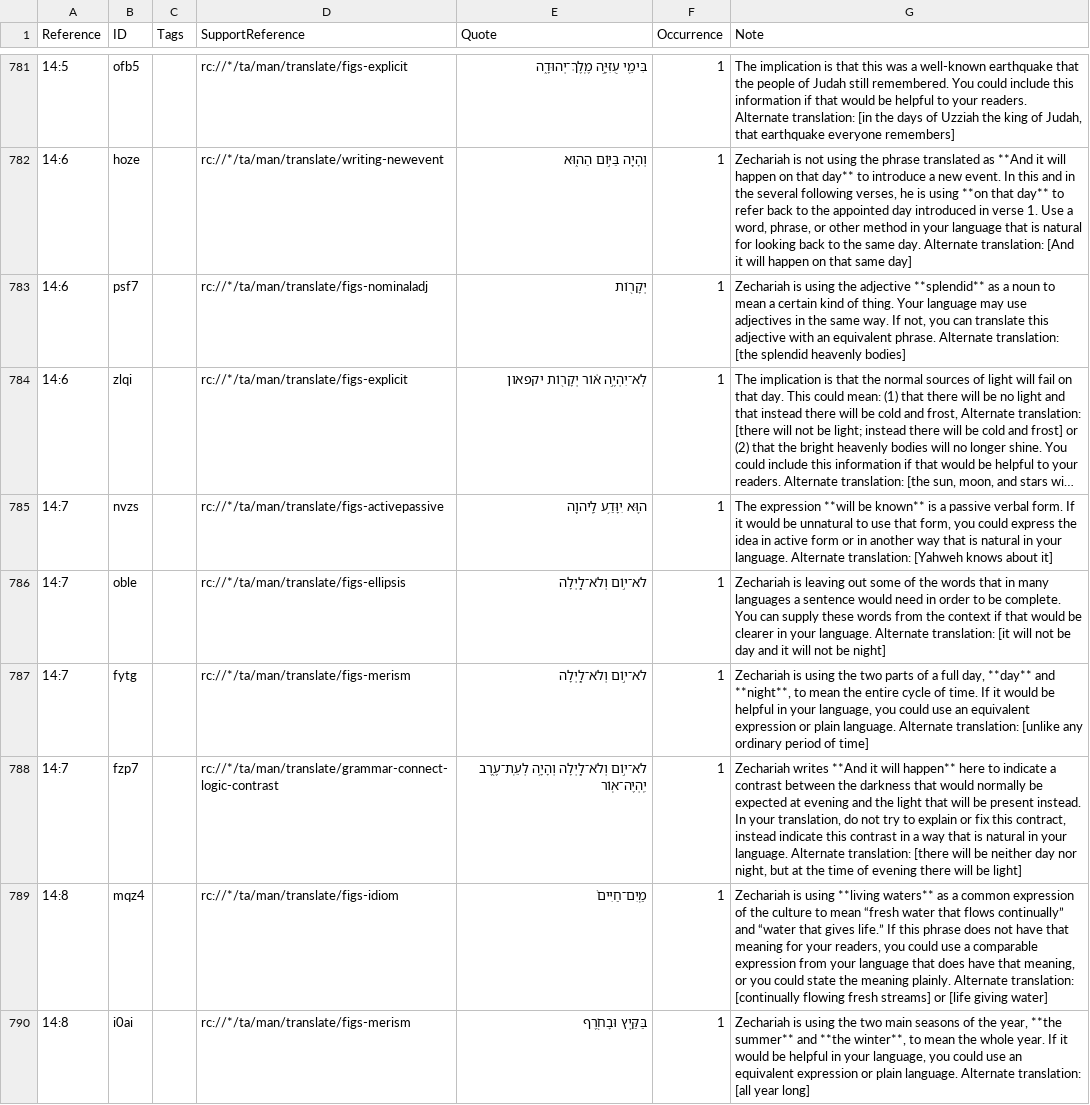
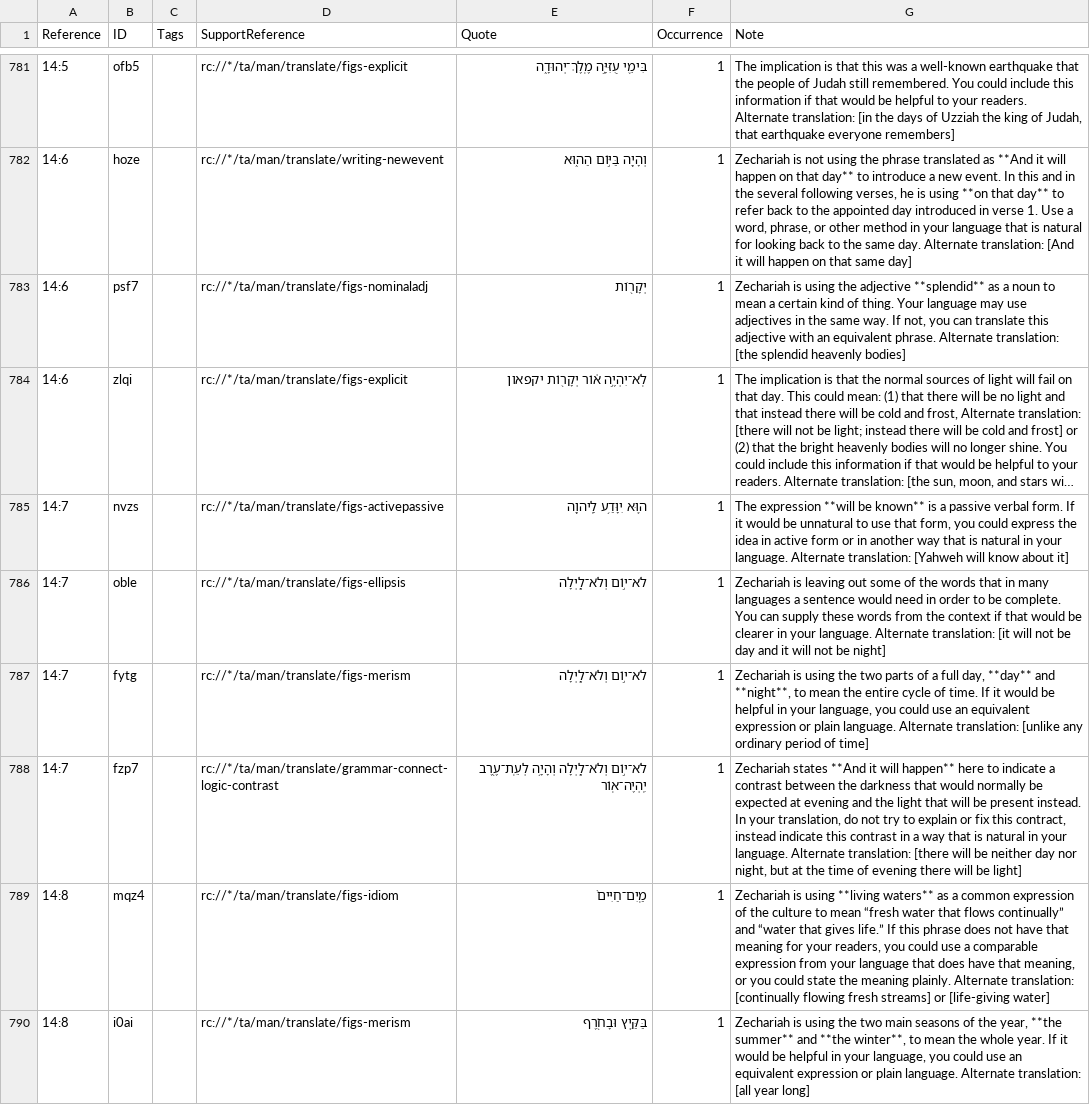
Before and after one commit to ding0t/en_tn, a TSV file: tn_ZEC.tsv, drawn as a sheet; only a part is shown, gaps mark what is left out; long unchanged cells end in …; the diff covers the shown part only; the diff names each change by its address in the sheet, - before the commit and + after, or states it on an @@ line.

Commit message:
bible-editor: ZEC tn → master (#7541)
Co-authored-by: Benjamin Wright <9089+deferredreward@noreply.door43.org>

```diff
--- a/tn_ZEC.tsv
+++ b/tn_ZEC.tsv
-G785 (Note): …translation: [Yahweh knows about it]
+G785 (Note): …translation: [Yahweh will know about it]
-G788 (Note): Zechariah writes **And it…
+G788 (Note): Zechariah states **And it…
-G789 (Note): …streams] or [life giving water]
+G789 (Note): …streams] or [life-giving water]
```
Also changed, not shown: 1 added row and 8 edited cells elsewhere in this file.
